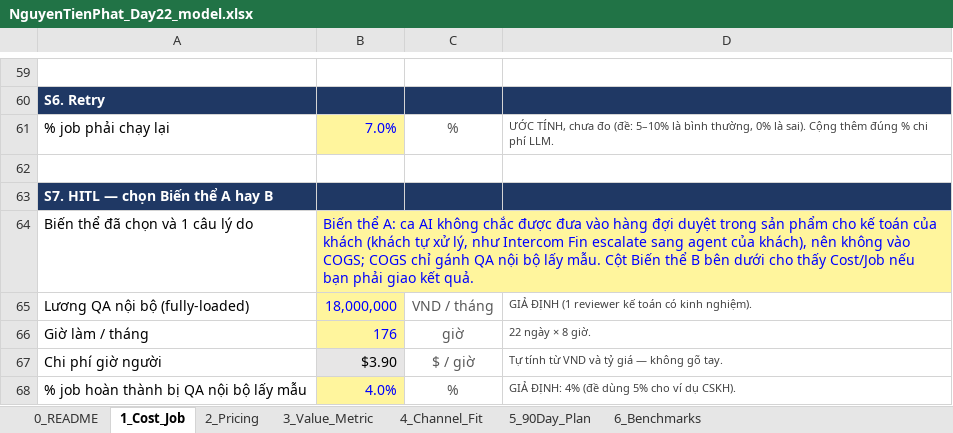
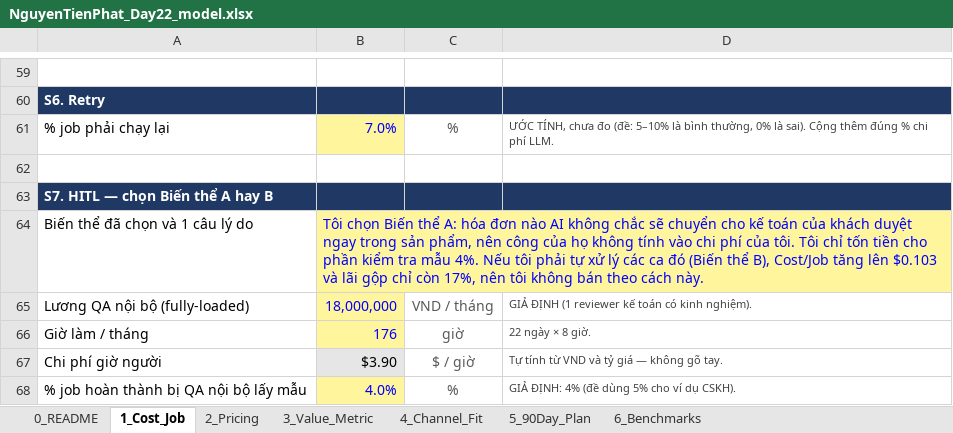
Before and after one commit to phatnguyen2004s/Track1_Day22_2A202602387_NguyenTienPhat, an Excel workbook: NguyenTienPhat_Day22_model.xlsx, sheet 1_Cost_Job, drawn as a sheet; only a part is shown, gaps mark what is left out; values as stored, in another font and other column widths than the file's, no borders; conditional formats not drawn; the diff names each change by its address in the sheet, - before the commit and + after, or states it on an @@ line.

```diff
--- a/NguyenTienPhat_Day22_model.xlsx (sheet 1_Cost_Job)
+++ b/NguyenTienPhat_Day22_model.xlsx (sheet 1_Cost_Job)
-B64: Biến thể A: ca AI không chắc được đưa vào hàng đợi duyệt trong sản phẩm cho kế toán của khách (khách tự xử lý, như Intercom Fin escalate sang agent của khách), nên không vào COGS; COGS chỉ gánh QA nội bộ lấy mẫu. Cột Biến thể B bên dưới cho thấy Cost/Job nếu bạn phải giao kết quả.
+B64: Tôi chọn Biến thể A: hóa đơn nào AI không chắc sẽ chuyển cho kế toán của khách duyệt ngay trong sản phẩm, nên công của họ không tính vào chi phí của tôi. Tôi chỉ tốn tiền cho phần kiểm tra mẫu 4%. Nếu tôi phải tự xử lý các ca đó (Biến thể B), Cost/Job tăng lên $0.103 và lãi gộp chỉ còn 17%, nên tôi không bán theo cách này.
```
Also changed, not shown: sheet 3_Value_Metric, sheet 5_90Day_Plan, sheet 4_Channel_Fit, sheet 2_Pricing, formulas that keep their value, 2 other files.
